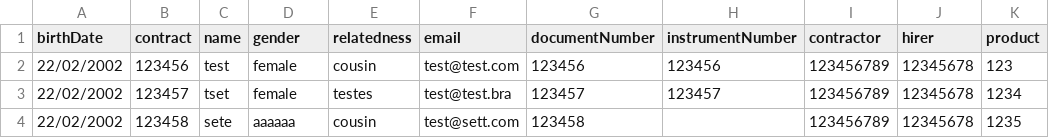
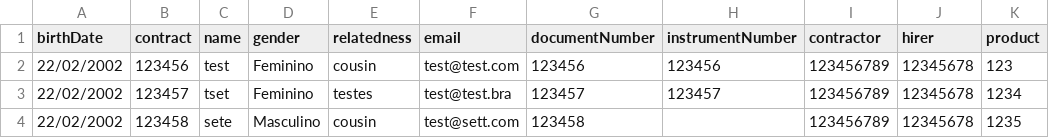
Before and after one commit to betotechera/unopay-api, a CSV file: src/main/resources/AuthorizedMember.csv, drawn as a sheet.

Commit message:
change gender on AuthorizedMember to enum type

```diff
--- a/src/main/resources/AuthorizedMember.csv
+++ b/src/main/resources/AuthorizedMember.csv
@@ -1,4 +1,4 @@
 birthDate,contract,name,gender,relatedness,email,documentNumber,instrumentNumber,contractor,hirer,product
-22/02/2002,123456,test,female,cousin,test@test.com,123456,123456,123456789,12345678,123
-22/02/2002,123457,tset,female,testes,test@test.bra,123457,123457,123456789,12345678,1234
-22/02/2002,123458,sete,aaaaaa,cousin,test@sett.com,123458,,123456789,12345678,1235
+22/02/2002,123456,test,Feminino,cousin,test@test.com,123456,123456,123456789,12345678,123
+22/02/2002,123457,tset,Feminino,testes,test@test.bra,123457,123457,123456789,12345678,1234
+22/02/2002,123458,sete,Masculino,cousin,test@sett.com,123458,,123456789,12345678,1235
```
Also changed, not shown: 4 other files.
